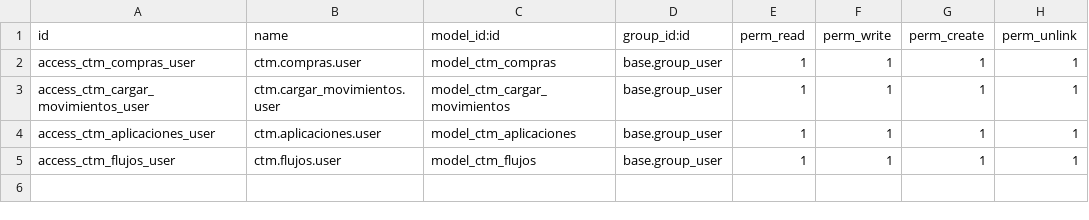
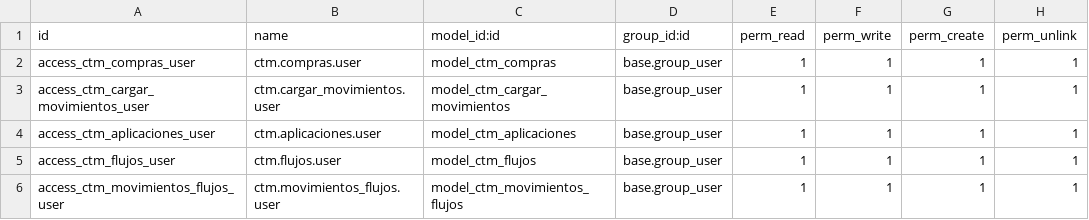
Before and after one commit to Juansebass/cuantum-staging, a CSV file: ctm_control_movimientos/security/ir.model.access.csv, drawn as a sheet.

Commit message:
[ADD]movimientos_flujos base model

```diff
--- a/ctm_control_movimientos/security/ir.model.access.csv
+++ b/ctm_control_movimientos/security/ir.model.access.csv
@@ -5 +5,2 @@ access_ctm_aplicaciones_user,ctm.aplicaciones.user,model_ctm_aplicaciones,base.g
 access_ctm_flujos_user,ctm.flujos.user,model_ctm_flujos,base.group_user,1,1,1,1
+access_ctm_movimientos_flujos_user,ctm.movimientos_flujos.user,model_ctm_movimientos_flujos,base.group_user,1,1,1,1
```
Also changed, not shown: 3 other files.
